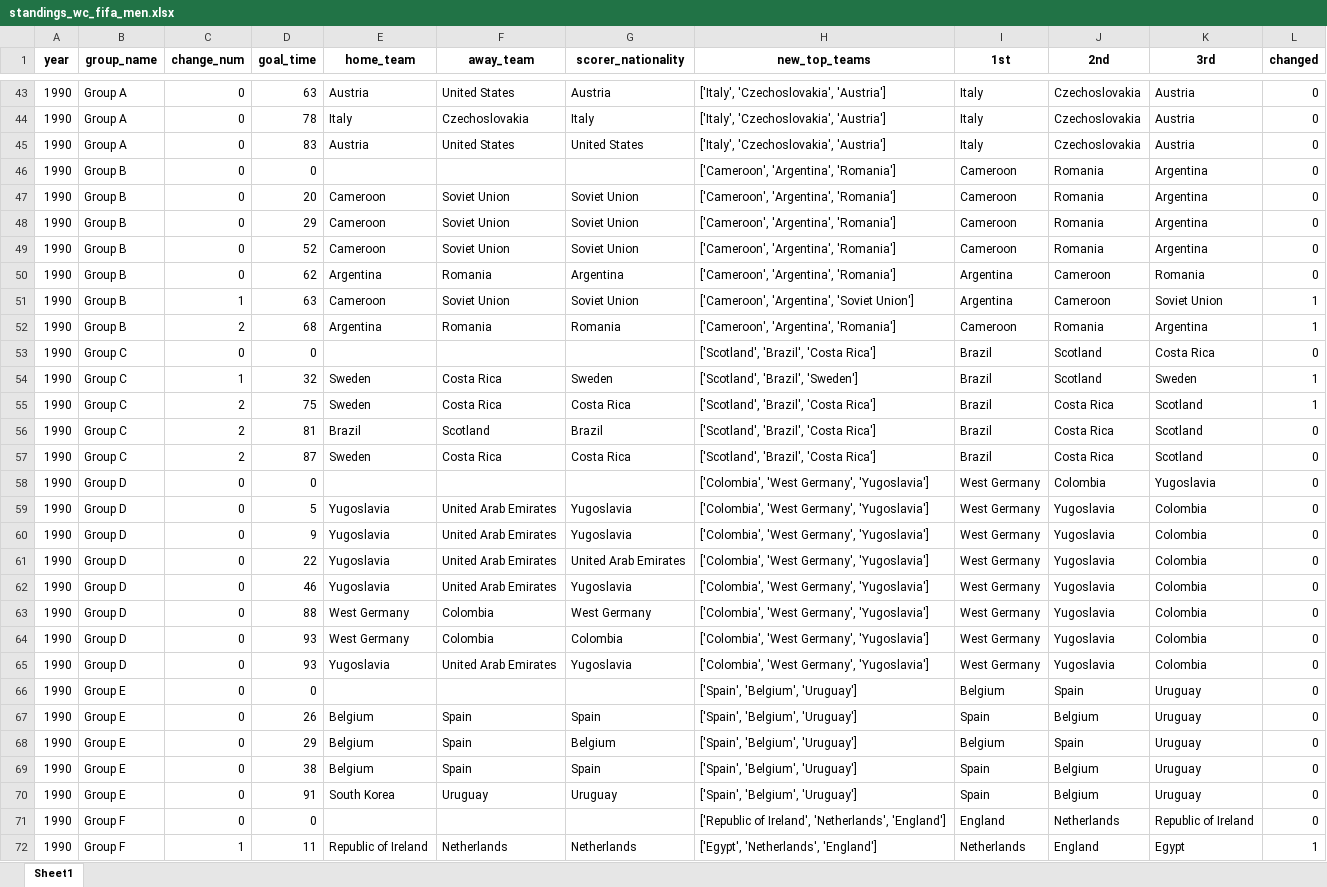
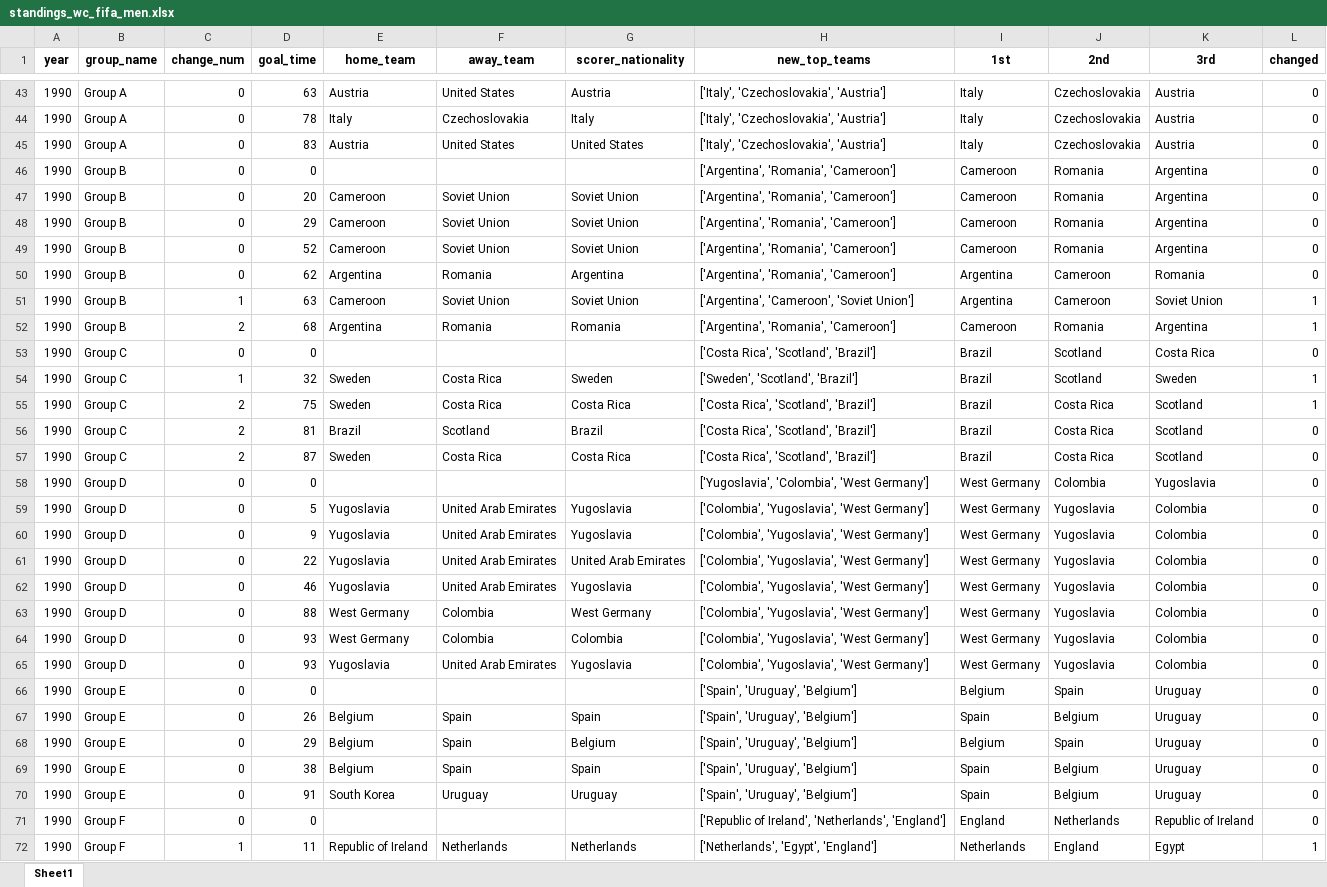
Before and after one commit to AEGDDI/tiebreak_wc, an Excel workbook: data/out/kaggle/fifa/standings_wc_fifa_men.xlsx, sheet Sheet1, drawn as a sheet; only a part is shown, gaps mark what is left out; values as stored, in another font and other column widths than the file's, no borders; the diff covers the shown part only; the diff names each change by its address in the sheet, - before the commit and + after, or states it on an @@ line.

Commit message:
code standings

```diff
--- a/data/out/kaggle/fifa/standings_wc_fifa_men.xlsx (sheet Sheet1)
+++ b/data/out/kaggle/fifa/standings_wc_fifa_men.xlsx (sheet Sheet1)
-H46:H50 (new_top_teams): ['Cameroon', 'Argentina', 'Romania']
+H46:H50 (new_top_teams): ['Argentina', 'Romania', 'Cameroon']
-H51 (new_top_teams): ['Cameroon', 'Argentina', 'Soviet Union']
+H51 (new_top_teams): ['Argentina', 'Cameroon', 'Soviet Union']
-H52 (new_top_teams): ['Cameroon', 'Argentina', 'Romania']
+H52 (new_top_teams): ['Argentina', 'Romania', 'Cameroon']
-H53 (new_top_teams): ['Scotland', 'Brazil', 'Costa Rica']
+H53 (new_top_teams): ['Costa Rica', 'Scotland', 'Brazil']
-H54 (new_top_teams): ['Scotland', 'Brazil', 'Sweden']
+H54 (new_top_teams): ['Sweden', 'Scotland', 'Brazil']
-H55:H57 (new_top_teams): ['Scotland', 'Brazil', 'Costa Rica']
+H55:H57 (new_top_teams): ['Costa Rica', 'Scotland', 'Brazil']
-H58 (new_top_teams): ['Colombia', 'West Germany', 'Yugoslavia']
+H58 (new_top_teams): ['Yugoslavia', 'Colombia', 'West Germany']
-H59:H65 (new_top_teams): ['Colombia', 'West Germany', 'Yugoslavia']
+H59:H65 (new_top_teams): ['Colombia', 'Yugoslavia', 'West Germany']
-H66:H70 (new_top_teams): ['Spain', 'Belgium', 'Uruguay']
+H66:H70 (new_top_teams): ['Spain', 'Uruguay', 'Belgium']
-H72 (new_top_teams): ['Egypt', 'Netherlands', 'England']
+H72 (new_top_teams): ['Netherlands', 'Egypt', 'England']
```
Also changed, not shown: 215 edited cells elsewhere in this sheet, data/out/kaggle/fifa/active_suspence_wc.xlsx, data/out/kaggle/fifa/active_suspense_results_wc.xlsx, 2 other files.
